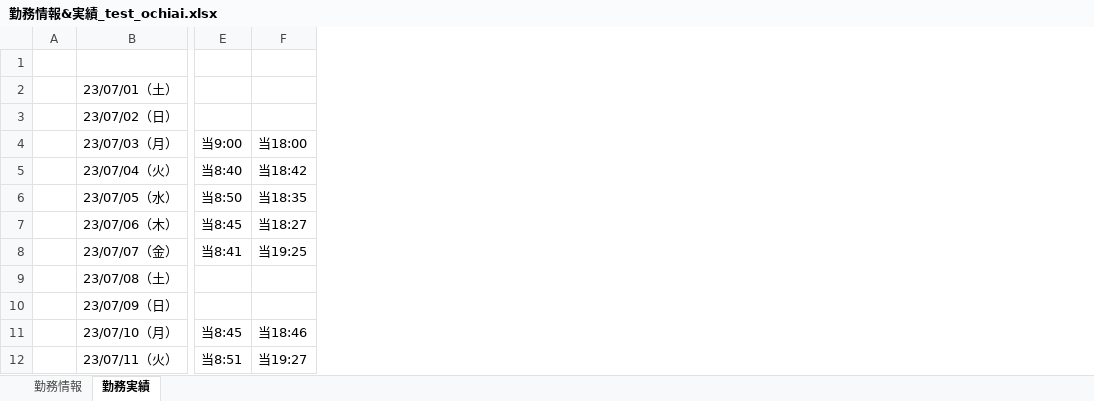
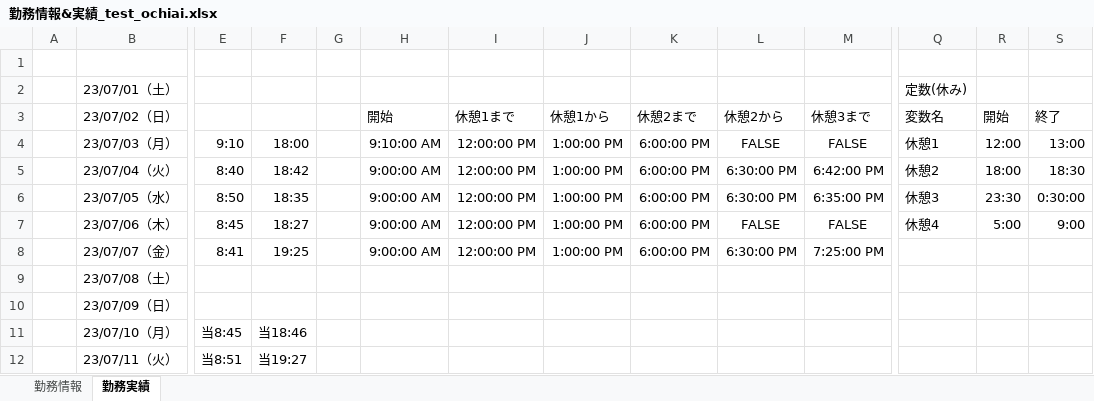
Before and after one commit to ou-tenda/TKAutomation, an Excel workbook: 事前設定/勤務情報&実績_test_ochiai.xlsx, sheet 勤務実績, drawn as a sheet; only a part is shown, gaps mark what is left out; values as stored, in another font and other column widths than the file's, no borders; the diff covers the shown part only; the diff names each change by its address in the sheet, - before the commit and + after, or states it on an @@ line.

```diff
--- a/事前設定/勤務情報&実績_test_ochiai.xlsx (sheet 勤務実績)
+++ b/事前設定/勤務情報&実績_test_ochiai.xlsx (sheet 勤務実績)
+column G, empty
+column H, rows 3-8: 開始 | 9:10:00 AM | 9:00:00 AM | 9:00:00 AM | 9:00:00 AM | 9:00:00 AM
+column I, rows 3-8: 休憩1まで | 12:00:00 PM | 12:00:00 PM | 12:00:00 PM | 12:00:00 PM | 12:00:00 PM
+column J, rows 3-8: 休憩1から | 1:00:00 PM | 1:00:00 PM | 1:00:00 PM | 1:00:00 PM | 1:00:00 PM
+column K, rows 3-8: 休憩2まで | 6:00:00 PM | 6:00:00 PM | 6:00:00 PM | 6:00:00 PM | 6:00:00 PM
+column L, rows 3-8: 休憩2から | FALSE | 6:30:00 PM | 6:30:00 PM | FALSE | 6:30:00 PM
+column M, rows 3-8: 休憩3まで | FALSE | 6:42:00 PM | 6:35:00 PM | FALSE | 7:25:00 PM
+column Q, rows 2-7: 定数(休み) | 変数名 | 休憩1 | 休憩2 | 休憩3 | 休憩4
+column R, rows 3-7: 開始 | 12:00 | 18:00 | 23:30 | 5:00
+column S, rows 3-7: 終了 | 13:00 | 18:30 | 0:30:00 | 9:00
-E4: 当9:00
+E4: 9:10
-F4: 当18:00
+F4: 18:00
-E5: 当8:40
+E5: 8:40
-F5: 当18:42
+F5: 18:42
-E6: 当8:50
+E6: 8:50
-F6: 当18:35
+F6: 18:35
-E7: 当8:45
+E7: 8:45
-F7: 当18:27
+F7: 18:27
-E8: 当8:41
+E8: 8:41
-F8: 当19:25
+F8: 19:25
```
Also changed, not shown: 3 added columns elsewhere in this sheet, 3 other files.
